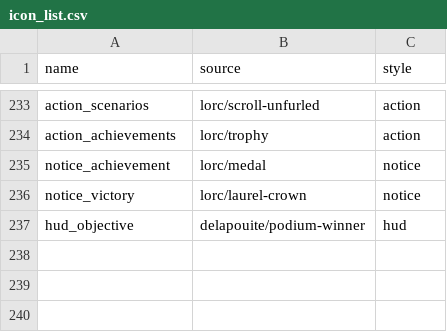
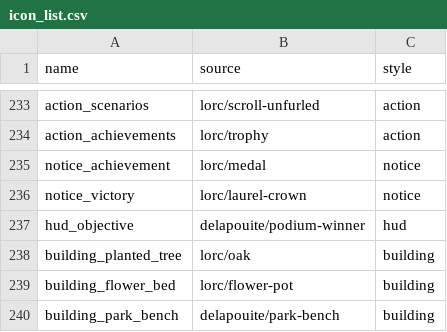
Before and after one commit to Davifemesquita/SOCIETY, a CSV file: tools/icons/icon_list.csv, drawn as a sheet; only a part is shown, gaps mark what is left out; the diff names each change by its address in the sheet, - before the commit and + after, or states it on an @@ line.

```diff
--- a/tools/icons/icon_list.csv
+++ b/tools/icons/icon_list.csv
+row 238: building_planted_tree | lorc/oak | building
+row 239: building_flower_bed | lorc/flower-pot | building
+row 240: building_park_bench | delapouite/park-bench | building
```
Also changed, not shown: ui/translations/strings.csv, 28 other files.
